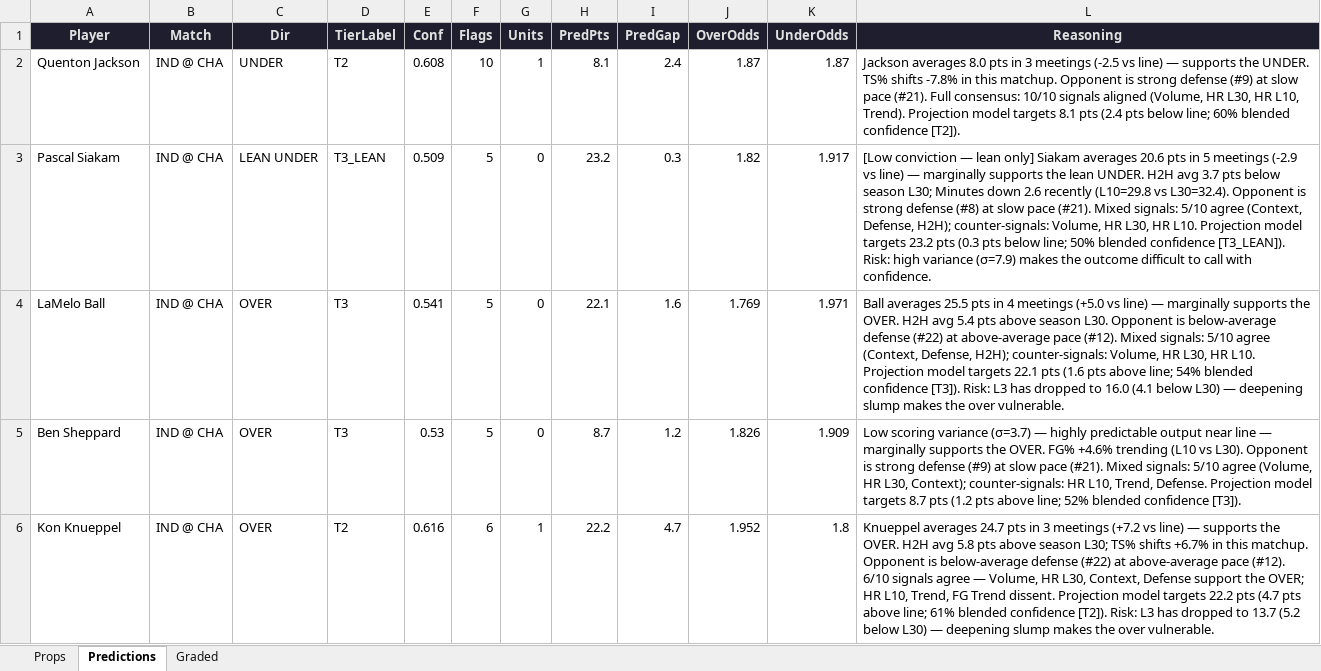
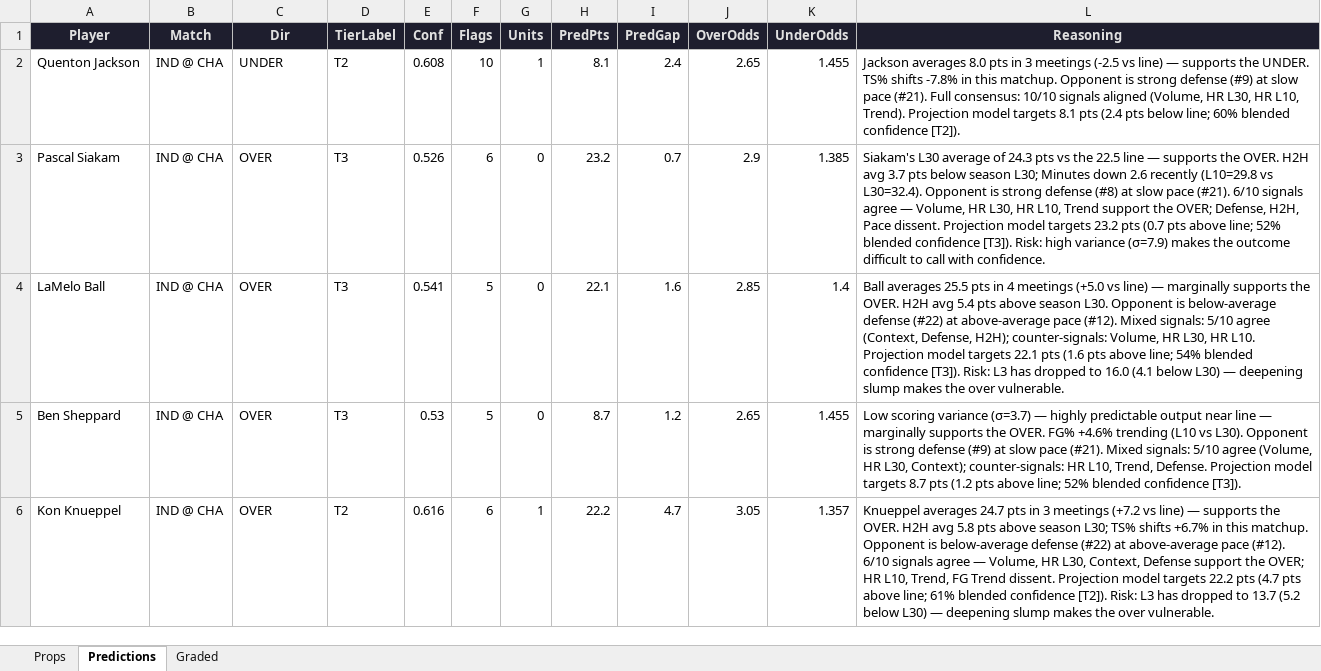
Before and after one commit to iamwerewolf1007/PropEdgeV11.0, an Excel workbook: daily/2026-04-03.xlsx, sheet Predictions, drawn as a sheet; only a part is shown; values as stored, in another font and other column widths than the file's, no borders; the diff covers the shown part only; the diff names each change by its address in the sheet, - before the commit and + after, or states it on an @@ line.

```diff
--- a/daily/2026-04-03.xlsx (sheet Predictions)
+++ b/daily/2026-04-03.xlsx (sheet Predictions)
-J2 (OverOdds): 1.87
+J2 (OverOdds): 2.65
-K2 (UnderOdds): 1.87
+K2 (UnderOdds): 1.455
-C3 (Dir): LEAN UNDER
+C3 (Dir): OVER
-D3 (TierLabel): T3_LEAN
+D3 (TierLabel): T3
-E3 (Conf): 0.509
+E3 (Conf): 0.526
-F3 (Flags): 5
+F3 (Flags): 6
-I3 (PredGap): 0.3
+I3 (PredGap): 0.7
-J3 (OverOdds): 1.82
+J3 (OverOdds): 2.9
-K3 (UnderOdds): 1.917
+K3 (UnderOdds): 1.385
-L3 (Reasoning): [Low conviction — lean only] Siakam averages 20.6 pts in 5 meetings (-2.9 vs line) — marginally supports the lean UNDER. H2H avg 3.7 pts below season L30; Minutes down 2.6 recently (L10=29.8 vs L30=32.4). Opponent is strong defense (#8) at slow pace (#21). Mixed signals: 5/10 agree (Context, Defense, H2H); counter-signals: Volume, HR L30, HR L10. Projection model targets 23.2 pts (0.3 pts below line; 50% blended confidence [T3_LEAN]). Risk: high…
+L3 (Reasoning): Siakam's L30 average of 24.3 pts vs the 22.5 line — supports the OVER. H2H avg 3.7 pts below season L30; Minutes down 2.6 recently (L10=29.8 vs L30=32.4). Opponent is strong defense (#8) at slow pace (#21). 6/10 signals agree — Volume, HR L30, HR L10, Trend support the OVER; Defense, H2H, Pace dissent. Projection model targets 23.2 pts (0.7 pts above line; 52% blended confidence [T3]). Risk: high…
-J4 (OverOdds): 1.769
+J4 (OverOdds): 2.85
-K4 (UnderOdds): 1.971
+K4 (UnderOdds): 1.4
-J5 (OverOdds): 1.826
+J5 (OverOdds): 2.65
-K5 (UnderOdds): 1.909
+K5 (UnderOdds): 1.455
-J6 (OverOdds): 1.952
+J6 (OverOdds): 3.05
-K6 (UnderOdds): 1.8
+K6 (UnderOdds): 1.357
```
Also changed, not shown: 2 added rows, 11 removed rows and 234 edited cells elsewhere in this sheet, sheet Props, sheet Graded, 3 other files.
